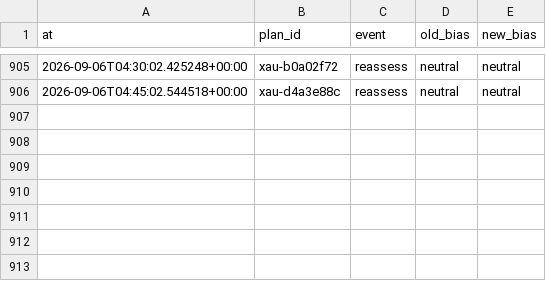
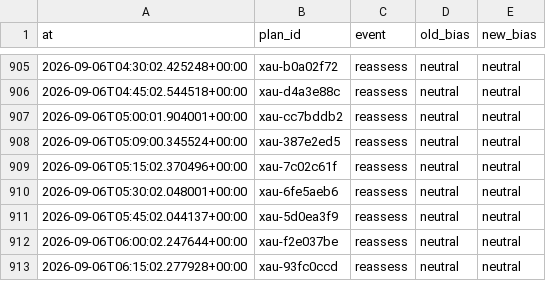
Before and after one commit to seyedmahdiesmailian/hermes-trading, a CSV file: data/xau_plan/reassessment_log.csv, drawn as a sheet; only a part is shown, gaps mark what is left out.

Commit message:
autopilot: b93 measure the medium before the gate — datasets are broker-server-time, market_hours live-record + boundary escalation

```diff
--- a/data/xau_plan/reassessment_log.csv
+++ b/data/xau_plan/reassessment_log.csv
@@ -906 +906,8 @@ at,plan_id,event,old_bias,new_bias
 2026-09-06T04:45:02.544518+00:00,xau-d4a3e88c,reassess,neutral,neutral
+2026-09-06T05:00:01.904001+00:00,xau-cc7bddb2,reassess,neutral,neutral
+2026-09-06T05:09:00.345524+00:00,xau-387e2ed5,reassess,neutral,neutral
+2026-09-06T05:15:02.370496+00:00,xau-7c02c61f,reassess,neutral,neutral
+2026-09-06T05:30:02.048001+00:00,xau-6fe5aeb6,reassess,neutral,neutral
+2026-09-06T05:45:02.044137+00:00,xau-5d0ea3f9,reassess,neutral,neutral
+2026-09-06T06:00:02.247644+00:00,xau-f2e037be,reassess,neutral,neutral
+2026-09-06T06:15:02.277928+00:00,xau-93fc0ccd,reassess,neutral,neutral
```
Also changed, not shown: 26 other files.
